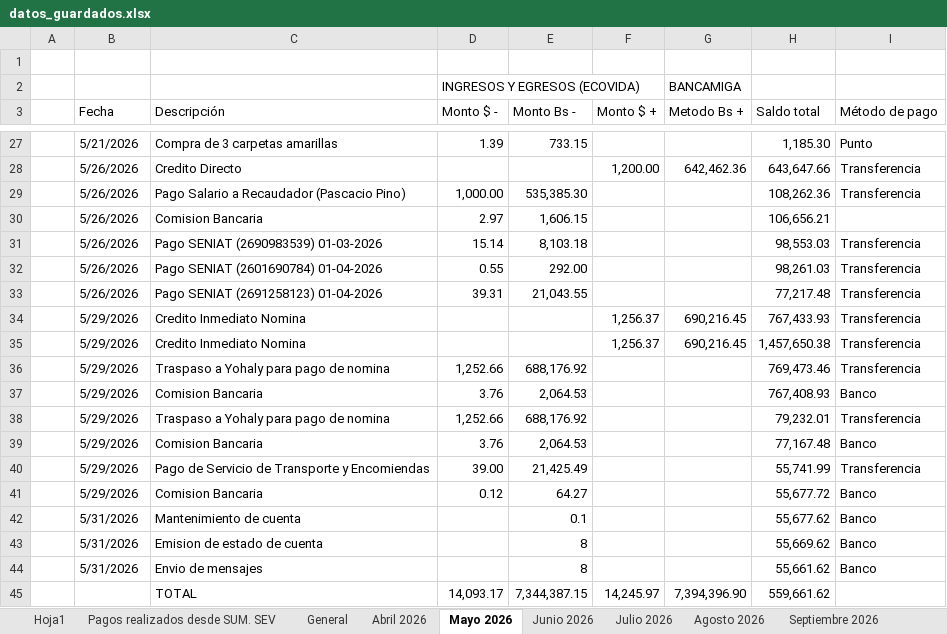
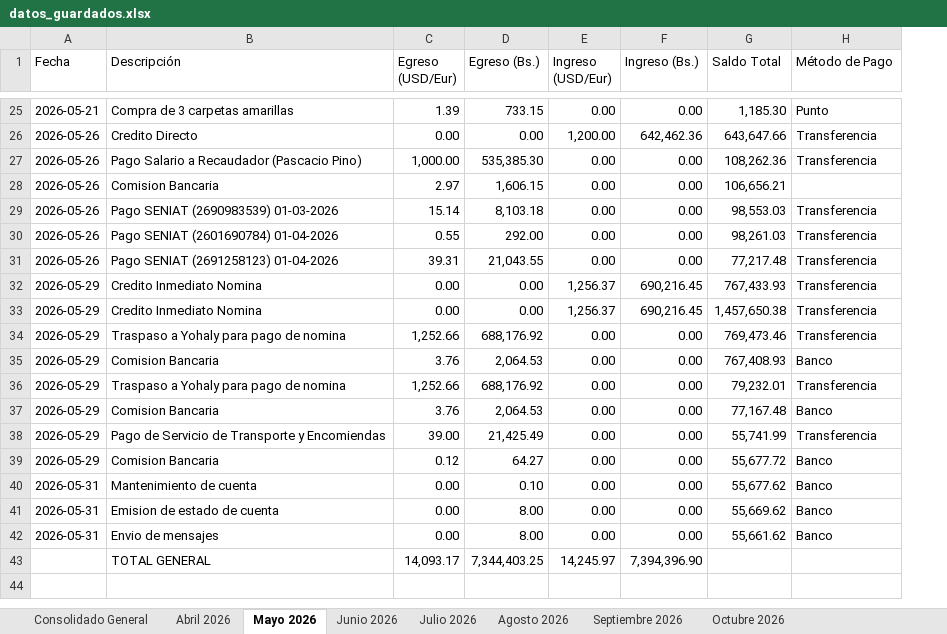
Before and after one commit to Ludert-hub/dashboard-ecovida, an Excel workbook: datos_guardados.xlsx, sheet Mayo 2026, drawn as a sheet; only a part is shown, gaps mark what is left out; values as stored, in another font and other column widths than the file's, no cell formats; charts and pictures not drawn; removed rows and columns are numbered as before the commit, all else as after; the diff covers the shown part only; the diff names each change by its address in the sheet, - before the commit and + after, or states it on an @@ line.

Commit message:
Actualizando base de datos Excel desde la App

```diff
--- a/datos_guardados.xlsx (sheet Mayo 2026)
+++ b/datos_guardados.xlsx (sheet Mayo 2026)
-sheet tab: Hoja1
-sheet tab: Pagos realizados desde SUM. SEV
-sheet tab: General
+sheet tab: Consolidado General
-column A, empty
-row 1: (empty)
-row 2:  |  |  | INGRESOS Y EGRESOS (ECOVIDA) |  |  | BANCAMIGA
-C1: Monto $ -
+C1: Egreso (USD/Eur)
-D1: Monto Bs -
+D1: Egreso (Bs.)
-E1: Monto $ +
+E1: Ingreso (USD/Eur)
-F1: Metodo Bs +
+F1: Ingreso (Bs.)
-G1: Saldo total
+G1: Saldo Total
-H1: Método de pago
+H1: Método de Pago
-A25 (Fecha): 5/21/2026
+A25 (Fecha): 2026-05-21
-E25 (Ingreso (USD/Eur)): (empty)
+E25 (Ingreso (USD/Eur)): 0.00
-F25 (Ingreso (Bs.)): (empty)
+F25 (Ingreso (Bs.)): 0.00
-A26:A31 (Fecha): 5/26/2026
+A26:A31 (Fecha): 2026-05-26
-C26 (Egreso (USD/Eur)): (empty)
+C26 (Egreso (USD/Eur)): 0.00
-D26 (Egreso (Bs.)): (empty)
+D26 (Egreso (Bs.)): 0.00
-E27:E31 (Ingreso (USD/Eur)): (empty)
+E27:E31 (Ingreso (USD/Eur)): 0.00
-F27:F31 (Ingreso (Bs.)): (empty)
+F27:F31 (Ingreso (Bs.)): 0.00
-A32:A39 (Fecha): 5/29/2026
+A32:A39 (Fecha): 2026-05-29
-C32:C33 (Egreso (USD/Eur)): (empty)
+C32:C33 (Egreso (USD/Eur)): 0.00
-D32:D33 (Egreso (Bs.)): (empty)
+D32:D33 (Egreso (Bs.)): 0.00
-E34:E39 (Ingreso (USD/Eur)): (empty)
+E34:E39 (Ingreso (USD/Eur)): 0.00
-F34:F39 (Ingreso (Bs.)): (empty)
+F34:F39 (Ingreso (Bs.)): 0.00
-row 42:  | 5/31/2026 | Mantenimiento de cuenta |  | 0.1 |  |  | 55,677.62 | Banco
-row 43:  | 5/31/2026 | Emision de estado de cuenta |  | 8 |  |  | 55,669.62 | Banco
-row 44:  | 5/31/2026 | Envio de mensajes |  | 8 |  |  | 55,661.62 | Banco
+row 40: 2026-05-31 | Mantenimiento de cuenta | 0.00 | 0.10 | 0.00 | 0.00 | 55,677.62 | Banco
+row 41: 2026-05-31 | Emision de estado de cuenta | 0.00 | 8.00 | 0.00 | 0.00 | 55,669.62 | Banco
+row 42: 2026-05-31 | Envio de mensajes | 0.00 | 8.00 | 0.00 | 0.00 | 55,661.62 | Banco
-B43 (Descripción): TOTAL
+B43 (Descripción): TOTAL GENERAL
-D43 (Egreso (Bs.)): 7,344,387.15
+D43 (Egreso (Bs.)): 7,344,403.25
-G43 (Saldo Total): 559,661.62
+G43 (Saldo Total): (empty)
```
Also changed, not shown: 74 edited cells elsewhere in this sheet, sheet Octubre 2026, sheet Agosto 2026, sheet Septiembre 2026, sheet Julio 2026, sheet Junio 2026, sheet Abril 2026, cell formats, formulas that keep their value, charts or pictures.
